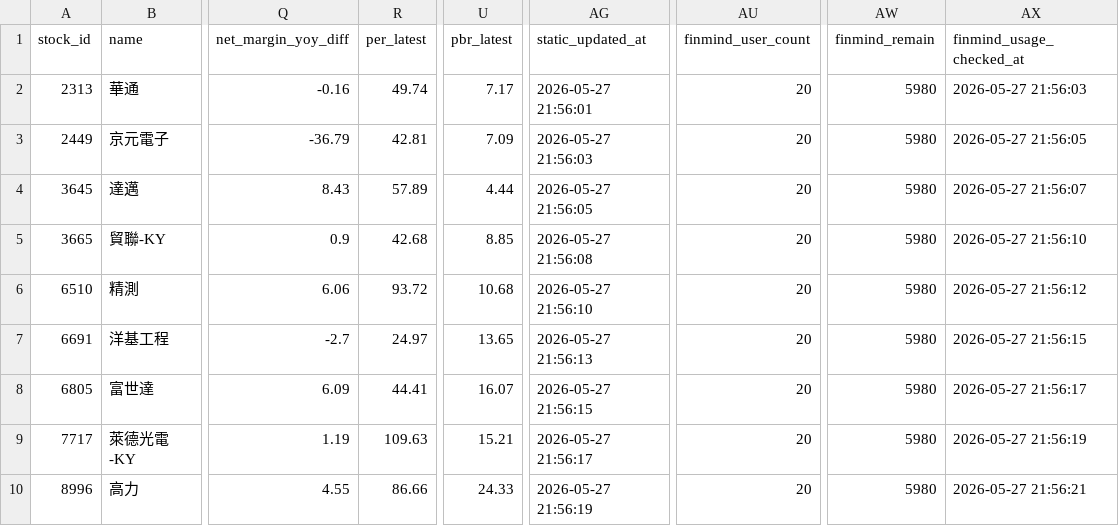
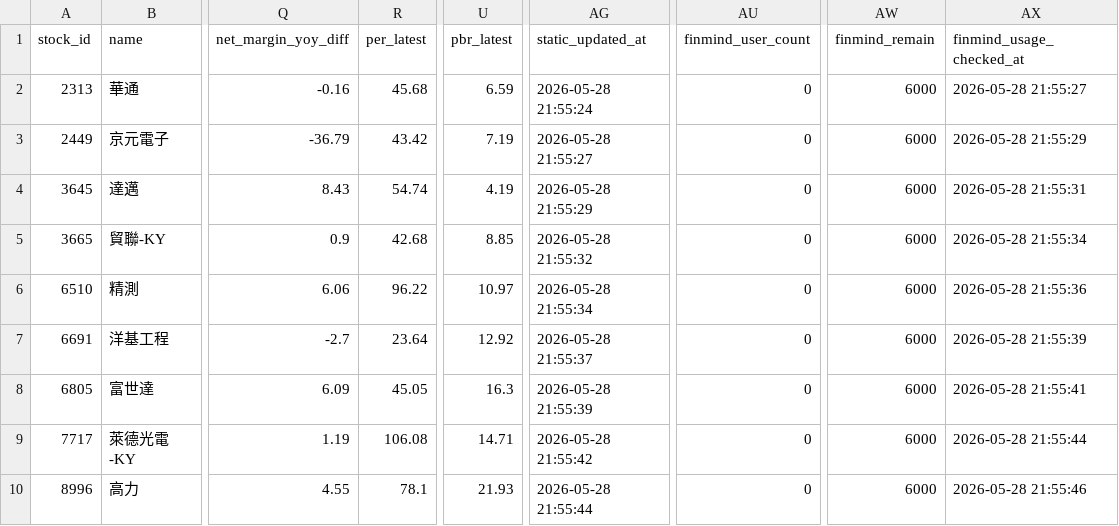
Before and after one commit to ONicole0101/Marks, a CSV file: AllStatic.csv, drawn as a sheet; only a part is shown, gaps mark what is left out; the diff names each change by its address in the sheet, - before the commit and + after, or states it on an @@ line.

```diff
--- a/AllStatic.csv
+++ b/AllStatic.csv
-R2 (per_latest): 49.74
+R2 (per_latest): 45.68
-U2 (pbr_latest): 7.17
+U2 (pbr_latest): 6.59
-AG2 (static_updated_at): 2026-05-27 21:56:01
+AG2 (static_updated_at): 2026-05-28 21:55:24
-AU2:AU10 (finmind_user_count): 20
+AU2:AU10 (finmind_user_count): 0
-AW2:AW10 (finmind_remain): 5980
+AW2:AW10 (finmind_remain): 6000
-AX2 (finmind_usage_checked_at): 2026-05-27 21:56:03
+AX2 (finmind_usage_checked_at): 2026-05-28 21:55:27
-R3 (per_latest): 42.81
+R3 (per_latest): 43.42
-U3 (pbr_latest): 7.09
+U3 (pbr_latest): 7.19
-AG3 (static_updated_at): 2026-05-27 21:56:03
+AG3 (static_updated_at): 2026-05-28 21:55:27
-AX3 (finmind_usage_checked_at): 2026-05-27 21:56:05
+AX3 (finmind_usage_checked_at): 2026-05-28 21:55:29
-R4 (per_latest): 57.89
+R4 (per_latest): 54.74
-U4 (pbr_latest): 4.44
+U4 (pbr_latest): 4.19
-AG4 (static_updated_at): 2026-05-27 21:56:05
+AG4 (static_updated_at): 2026-05-28 21:55:29
-AX4 (finmind_usage_checked_at): 2026-05-27 21:56:07
+AX4 (finmind_usage_checked_at): 2026-05-28 21:55:31
-AG5 (static_updated_at): 2026-05-27 21:56:08
+AG5 (static_updated_at): 2026-05-28 21:55:32
-AX5 (finmind_usage_checked_at): 2026-05-27 21:56:10
+AX5 (finmind_usage_checked_at): 2026-05-28 21:55:34
-R6 (per_latest): 93.72
+R6 (per_latest): 96.22
-U6 (pbr_latest): 10.68
+U6 (pbr_latest): 10.97
-AG6 (static_updated_at): 2026-05-27 21:56:10
+AG6 (static_updated_at): 2026-05-28 21:55:34
-AX6 (finmind_usage_checked_at): 2026-05-27 21:56:12
+AX6 (finmind_usage_checked_at): 2026-05-28 21:55:36
-R7 (per_latest): 24.97
+R7 (per_latest): 23.64
-U7 (pbr_latest): 13.65
+U7 (pbr_latest): 12.92
-AG7 (static_updated_at): 2026-05-27 21:56:13
+AG7 (static_updated_at): 2026-05-28 21:55:37
-AX7 (finmind_usage_checked_at): 2026-05-27 21:56:15
+AX7 (finmind_usage_checked_at): 2026-05-28 21:55:39
-R8 (per_latest): 44.41
+R8 (per_latest): 45.05
-U8 (pbr_latest): 16.07
+U8 (pbr_latest): 16.3
-AG8 (static_updated_at): 2026-05-27 21:56:15
+AG8 (static_updated_at): 2026-05-28 21:55:39
-AX8 (finmind_usage_checked_at): 2026-05-27 21:56:17
+AX8 (finmind_usage_checked_at): 2026-05-28 21:55:41
-R9 (per_latest): 109.63
+R9 (per_latest): 106.08
-U9 (pbr_latest): 15.21
+U9 (pbr_latest): 14.71
-AG9 (static_updated_at): 2026-05-27 21:56:17
+AG9 (static_updated_at): 2026-05-28 21:55:42
-AX9 (finmind_usage_checked_at): 2026-05-27 21:56:19
+AX9 (finmind_usage_checked_at): 2026-05-28 21:55:44
-R10 (per_latest): 86.66
+R10 (per_latest): 78.1
-U10 (pbr_latest): 24.33
+U10 (pbr_latest): 21.93
-AG10 (static_updated_at): 2026-05-27 21:56:19
+AG10 (static_updated_at): 2026-05-28 21:55:44
-AX10 (finmind_usage_checked_at): 2026-05-27 21:56:21
+AX10 (finmind_usage_checked_at): 2026-05-28 21:55:46
```
Also changed, not shown: 1 other file.
